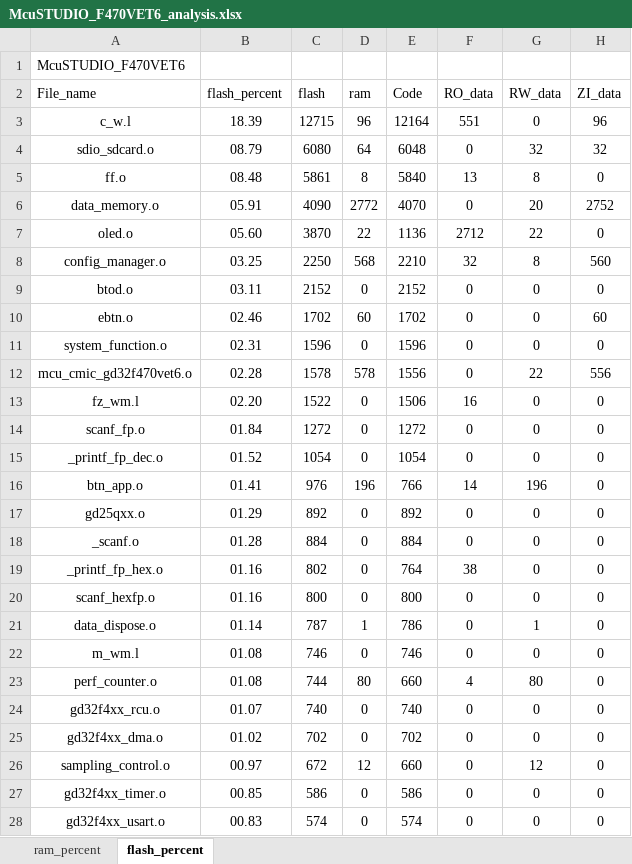
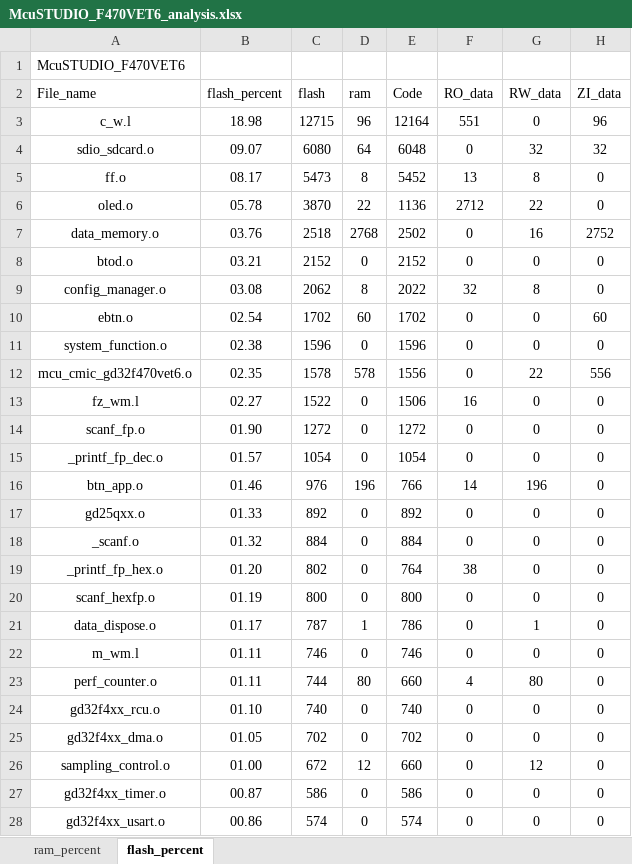
Before and after one commit to Rolmoland/Gamecc, an Excel workbook: MDK/McuSTUDIO_F470VET6_analysis.xlsx, sheet flash_percent, drawn as a sheet; only a part is shown; values as stored, in another font and other column widths than the file's, no borders; charts and pictures and table styles not drawn; removed rows and columns are numbered as before the commit, all else as after; the diff covers the shown part only; the diff names each change by its address in the sheet, - before the commit and + after, or states it on an @@ line.

```diff
--- a/MDK/McuSTUDIO_F470VET6_analysis.xlsx (sheet flash_percent)
+++ b/MDK/McuSTUDIO_F470VET6_analysis.xlsx (sheet flash_percent)
-B3 (flash_percent): 18.39
+B3 (flash_percent): 18.98
-B4 (flash_percent): 08.79
+B4 (flash_percent): 09.07
-B5 (flash_percent): 08.48
+B5 (flash_percent): 08.17
-C5 (flash): 5861
+C5 (flash): 5473
-E5 (Code): 5840
+E5 (Code): 5452
-row 6: data_memory.o | 05.91 | 4090 | 2772 | 4070 | 0 | 20 | 2752
-B6 (flash_percent): 05.60
+B6 (flash_percent): 05.78
-row 8: config_manager.o | 03.25 | 2250 | 568 | 2210 | 32 | 8 | 560
+row 7: data_memory.o | 03.76 | 2518 | 2768 | 2502 | 0 | 16 | 2752
-B8 (flash_percent): 03.11
+B8 (flash_percent): 03.21
+row 9: config_manager.o | 03.08 | 2062 | 8 | 2022 | 32 | 8 | 0
-B10 (flash_percent): 02.46
+B10 (flash_percent): 02.54
-B11 (flash_percent): 02.31
+B11 (flash_percent): 02.38
-B12 (flash_percent): 02.28
+B12 (flash_percent): 02.35
-B13 (flash_percent): 02.20
+B13 (flash_percent): 02.27
-B14 (flash_percent): 01.84
+B14 (flash_percent): 01.90
-B15 (flash_percent): 01.52
+B15 (flash_percent): 01.57
-B16 (flash_percent): 01.41
+B16 (flash_percent): 01.46
-B17 (flash_percent): 01.29
+B17 (flash_percent): 01.33
-B18 (flash_percent): 01.28
+B18 (flash_percent): 01.32
-B19 (flash_percent): 01.16
+B19 (flash_percent): 01.20
-B20 (flash_percent): 01.16
+B20 (flash_percent): 01.19
-B21 (flash_percent): 01.14
+B21 (flash_percent): 01.17
-B22:B23 (flash_percent): 01.08
+B22:B23 (flash_percent): 01.11
-B24 (flash_percent): 01.07
+B24 (flash_percent): 01.10
-B25 (flash_percent): 01.02
+B25 (flash_percent): 01.05
-B26 (flash_percent): 00.97
+B26 (flash_percent): 01.00
-B27 (flash_percent): 00.85
+B27 (flash_percent): 00.87
-B28 (flash_percent): 00.83
+B28 (flash_percent): 00.86
```
Also changed, not shown: 60 edited cells elsewhere in this sheet, sheet ram_percent, charts or pictures, 48 other files.
